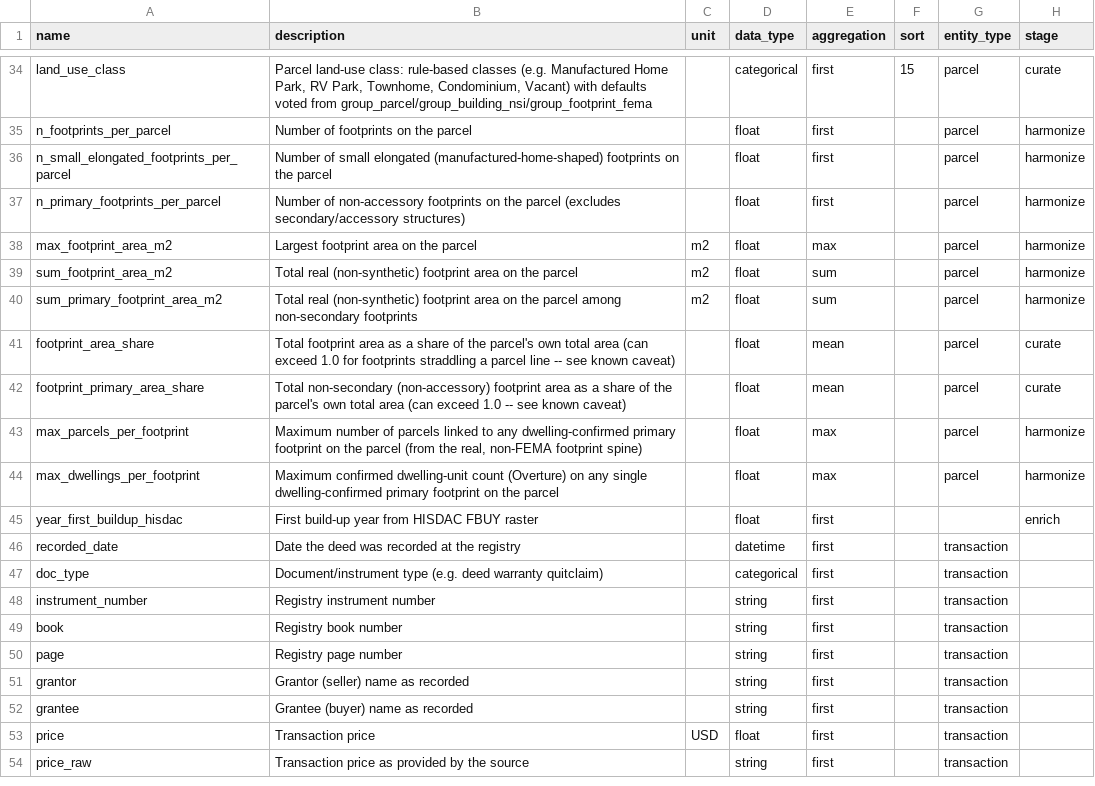
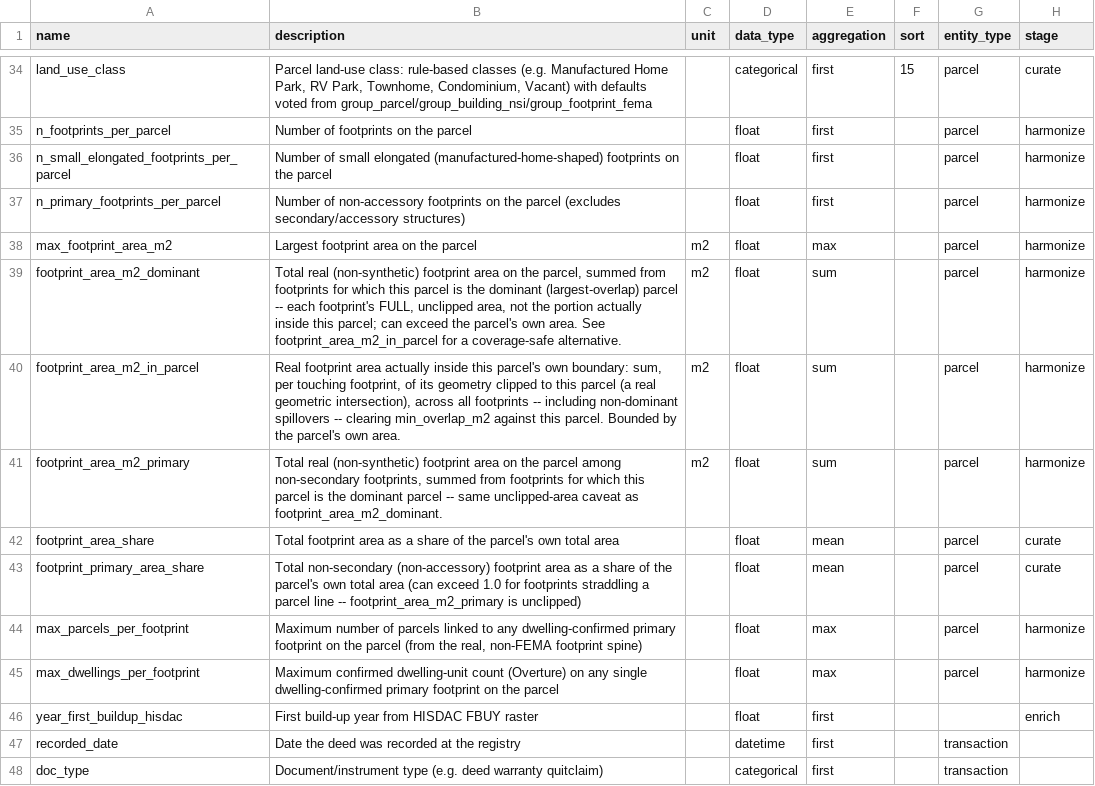
Before and after one commit to chrnolte/openplaces, a CSV file: src/openplaces/core/attribute_registry.csv, drawn as a sheet; only a part is shown, gaps mark what is left out; the shorter side is filled out with more unchanged rows.

Commit message:
Fix computation of footprint-on-parcel areas

```diff
--- a/src/openplaces/core/attribute_registry.csv
+++ b/src/openplaces/core/attribute_registry.csv
@@ -38,6 +38,7 @@ n_primary_footprints_per_parcel,Number of non-accessory footprints on the parcel
 max_footprint_area_m2,Largest footprint area on the parcel,m2,float,max,,parcel,harmonize
-sum_footprint_area_m2,Total real (non-synthetic) footprint area on the parcel,m2,float,sum,,parcel,harmonize
-sum_primary_footprint_area_m2,Total real (non-synthetic) footprint area on the parcel among non-secondary footprints,m2,float,sum,,parcel,harmonize
-footprint_area_share,"Total footprint area as a share of the parcel's own total area (can exceed 1.0 for footprints straddling a parcel line -- see known caveat)",,float,mean,,parcel,curate
-footprint_primary_area_share,"Total non-secondary (non-accessory) footprint area as a share of the parcel's own total area (can exceed 1.0 -- see known caveat)",,float,mean,,parcel,curate
+footprint_area_m2_dominant,"Total real (non-synthetic) footprint area on the parcel, summed from footprints for which this parcel is the dominant (largest-overlap) parcel -- each footprint's FULL, unclipped area, not the portion actually inside this parcel; can exceed the parcel's own area. See footprint_area_m2_in_parcel for a coverage-safe alternative.",m2,float,sum,,parcel,harmonize
+footprint_area_m2_in_parcel,"Real footprint area actually inside this parcel's own boundary: sum, per touching footprint, of its geometry clipped to this parcel (a real geometric intersection), across all footprints -- including non-dominant spillovers -- clearing min_overlap_m2 against this parcel. Bounded by the parcel's own area.",m2,float,sum,,parcel,harmonize
+footprint_area_m2_primary,"Total real (non-synthetic) footprint area on the parcel among non-secondary footprints, summed from footprints for which this parcel is the dominant parcel -- same unclipped-area caveat as footprint_area_m2_dominant.",m2,float,sum,,parcel,harmonize
+footprint_area_share,Total footprint area as a share of the parcel's own total area,,float,mean,,parcel,curate
+footprint_primary_area_share,"Total non-secondary (non-accessory) footprint area as a share of the parcel's own total area (can exceed 1.0 for footprints straddling a parcel line -- footprint_area_m2_primary is unclipped)",,float,mean,,parcel,curate
 max_parcels_per_footprint,"Maximum number of parcels linked to any dwelling-confirmed primary footprint on the parcel (from the real, non-FEMA footprint spine)",,float,max,,parcel,harmonize
```
Also changed, not shown: 5 other files.
